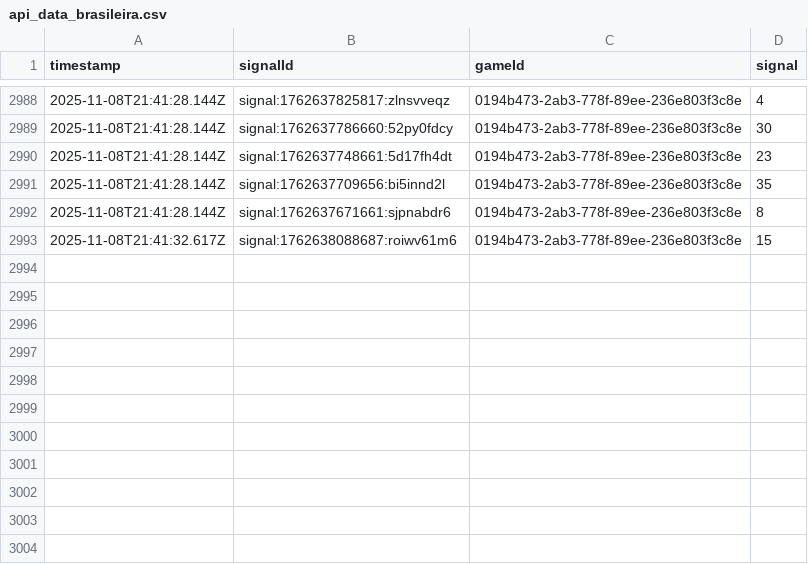
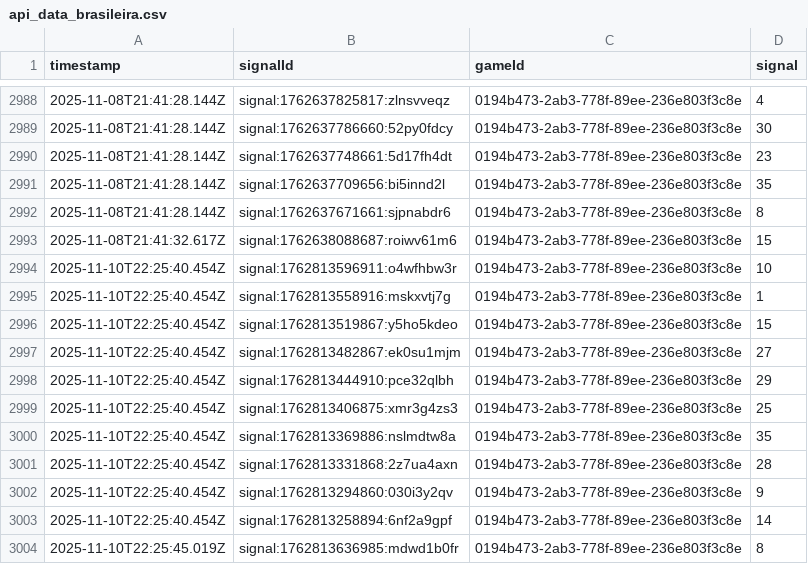
Before and after one commit to programadorFB/app-roleta2, a CSV file: api_data_brasileira.csv, drawn as a sheet; only a part is shown, gaps mark what is left out; the diff names each change by its address in the sheet, - before the commit and + after, or states it on an @@ line.

```diff
--- a/api_data_brasileira.csv
+++ b/api_data_brasileira.csv
+row 2994: 2025-11-10T22:25:40.454Z | signal:1762813596911:o4wfhbw3r | 0194b473-2ab3-778f-89ee-236e803f3c8e | 10
+row 2995: 2025-11-10T22:25:40.454Z | signal:1762813558916:mskxvtj7g | 0194b473-2ab3-778f-89ee-236e803f3c8e | 1
+row 2996: 2025-11-10T22:25:40.454Z | signal:1762813519867:y5ho5kdeo | 0194b473-2ab3-778f-89ee-236e803f3c8e | 15
+row 2997: 2025-11-10T22:25:40.454Z | signal:1762813482867:ek0su1mjm | 0194b473-2ab3-778f-89ee-236e803f3c8e | 27
+row 2998: 2025-11-10T22:25:40.454Z | signal:1762813444910:pce32qlbh | 0194b473-2ab3-778f-89ee-236e803f3c8e | 29
+row 2999: 2025-11-10T22:25:40.454Z | signal:1762813406875:xmr3g4zs3 | 0194b473-2ab3-778f-89ee-236e803f3c8e | 25
+row 3000: 2025-11-10T22:25:40.454Z | signal:1762813369886:nslmdtw8a | 0194b473-2ab3-778f-89ee-236e803f3c8e | 35
+row 3001: 2025-11-10T22:25:40.454Z | signal:1762813331868:2z7ua4axn | 0194b473-2ab3-778f-89ee-236e803f3c8e | 28
+row 3002: 2025-11-10T22:25:40.454Z | signal:1762813294860:030i3y2qv | 0194b473-2ab3-778f-89ee-236e803f3c8e | 9
+row 3003: 2025-11-10T22:25:40.454Z | signal:1762813258894:6nf2a9gpf | 0194b473-2ab3-778f-89ee-236e803f3c8e | 14
+row 3004: 2025-11-10T22:25:45.019Z | signal:1762813636985:mdwd1b0fr | 0194b473-2ab3-778f-89ee-236e803f3c8e | 8
```
Also changed, not shown: api_data_immersive.csv, api_data_speed.csv, 4 other files.
